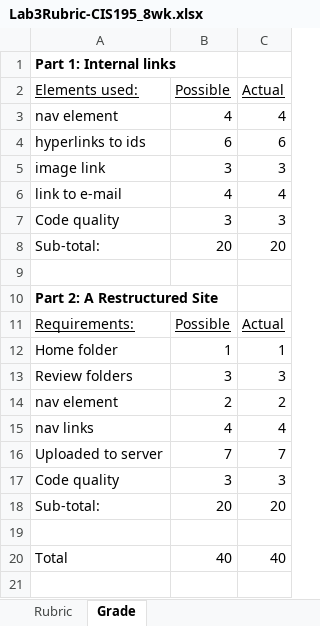
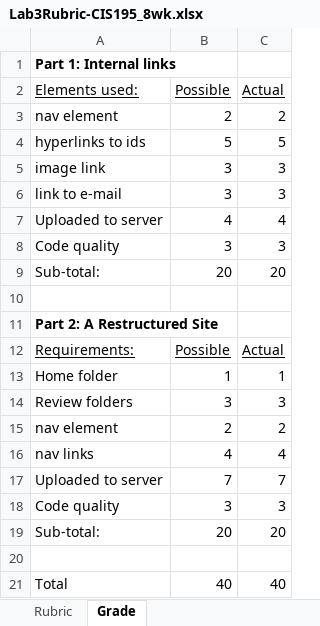
Before and after one commit to LCC-CIT/CIS195-CourseMaterials, an Excel workbook: LabStarters/Lab03/Lab3Rubric-CIS195_8wk.xlsx, sheet Grade, drawn as a sheet; values as stored, in another font and other column widths than the file's, no borders; addresses are those after the commit; the diff names each change by its address in the sheet, - before the commit and + after, or states it on an @@ line.

```diff
--- a/LabStarters/Lab03/Lab3Rubric-CIS195_8wk.xlsx (sheet Grade)
+++ b/LabStarters/Lab03/Lab3Rubric-CIS195_8wk.xlsx (sheet Grade)
-B3 (Possible): 4
+B3 (Possible): 2
-C3 (Actual): 4
+C3 (Actual): 2
-B4 (Possible): 6
+B4 (Possible): 5
-C4 (Actual): 6
+C4 (Actual): 5
+row 6: link to e-mail | 3 | 3
-A7 (Elements used:): link to e-mail
+A7 (Elements used:): Uploaded to server
```
Also changed, not shown: sheet Rubric, 3 other files.
